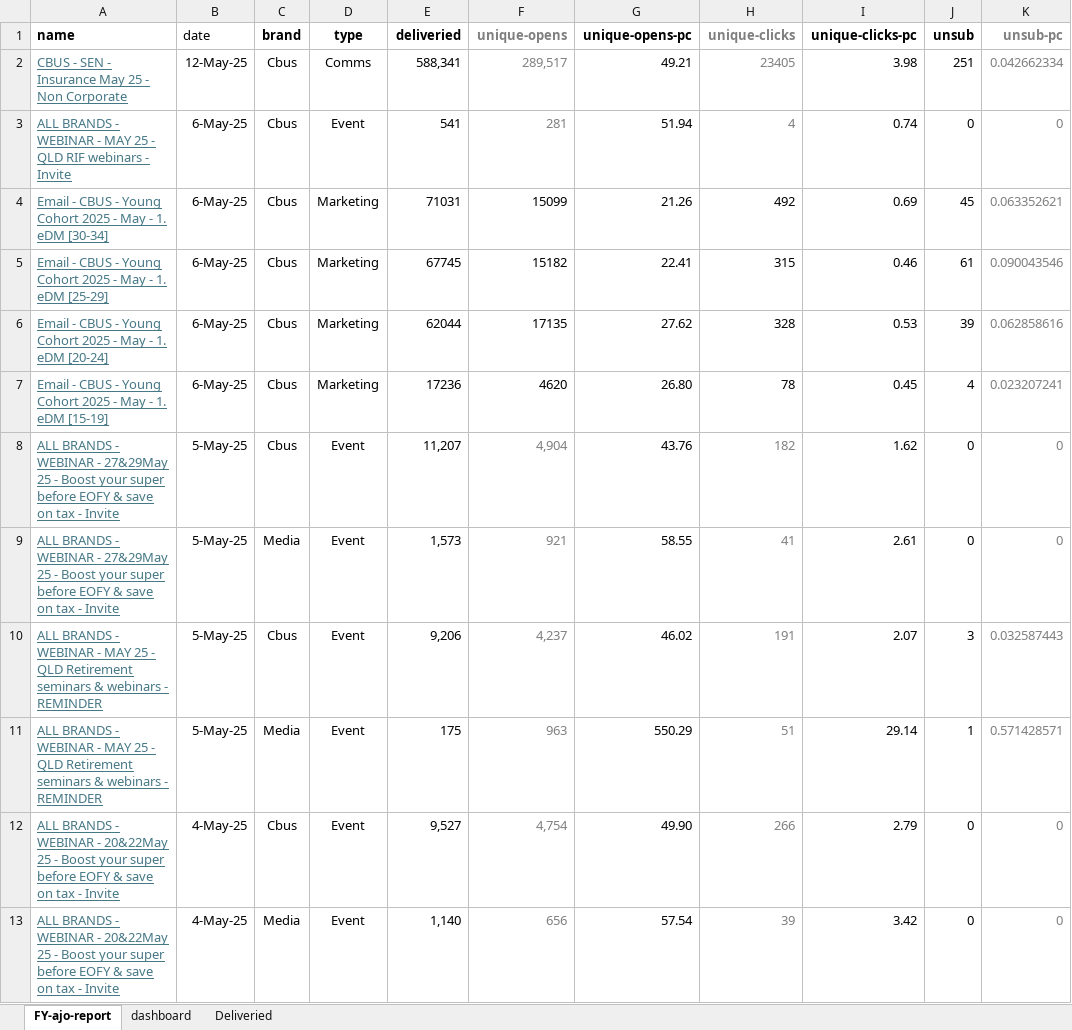
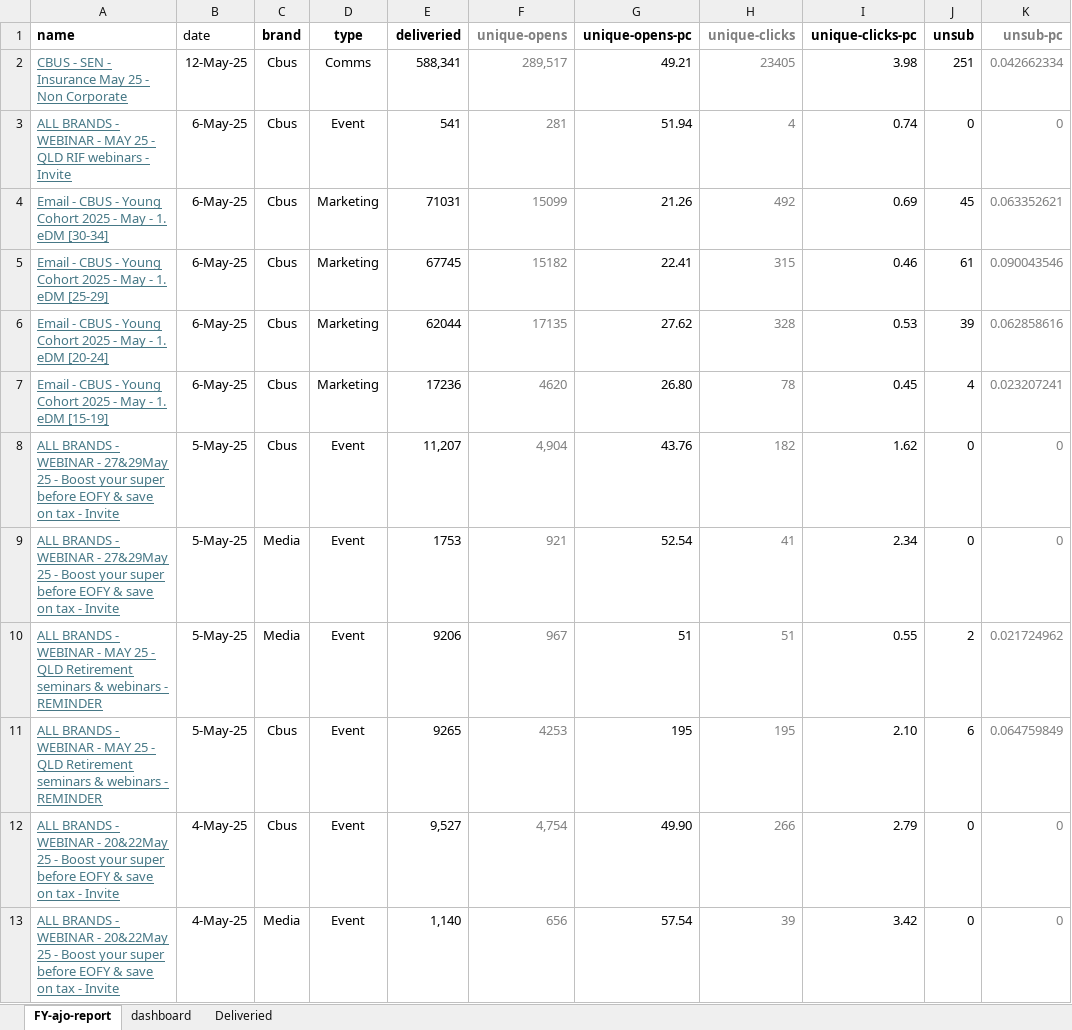
Before and after one commit to donnagal/email-gallery, an Excel workbook: pages/dashboard/data/ajo-report-fy25.xlsx, sheet FY-ajo-report, drawn as a sheet; only a part is shown; values as stored, in another font and other column widths than the file's, no borders; conditional formats and table styles not drawn; removed rows and columns are numbered as before the commit, all else as after; the diff names each change by its address in the sheet, - before the commit and + after, or states it on an @@ line.

Commit message:
update data

```diff
--- a/pages/dashboard/data/ajo-report-fy25.xlsx (sheet FY-ajo-report)
+++ b/pages/dashboard/data/ajo-report-fy25.xlsx (sheet FY-ajo-report)
-F4:F7 text colour: black
+F4:F7 text colour: #7F7F7F
-H4:H7 text colour: black
+H4:H7 text colour: #7F7F7F
-E9 (deliveried): 1,573
+E9 (deliveried): 1753
-G9 (unique-opens-pc): 58.55
+G9 (unique-opens-pc): 52.54
-I9 (unique-clicks-pc): 2.61
+I9 (unique-clicks-pc): 2.34
-row 10: ALL BRANDS - WEBINAR - MAY 25 - QLD Retirement seminars & webinars - REMINDER | 5-May-25 | Cbus | Event | 9,206 | 4,237 | 46.02 | 191 | 2.07 | 3 | 0.032587443
-E10 (deliveried): 175
+E10 (deliveried): 9206
-F10 (unique-opens): 963
+F10 (unique-opens): 967
-G10 (unique-opens-pc): 550.29
+G10 (unique-opens-pc): 51
-I10 (unique-clicks-pc): 29.14
+I10 (unique-clicks-pc): 0.55
-J10 (unsub): 1
+J10 (unsub): 2
-K10 (unsub-pc): 0.571428571
+K10 (unsub-pc): 0.021724962
+row 11: ALL BRANDS - WEBINAR - MAY 25 - QLD Retirement seminars & webinars - REMINDER | 5-May-25 | Cbus | Event | 9265 | 4253 | 195 | 195 | 2.10 | 6 | 0.064759849
```
Also changed, not shown: sheet dashboard, charts or pictures.
